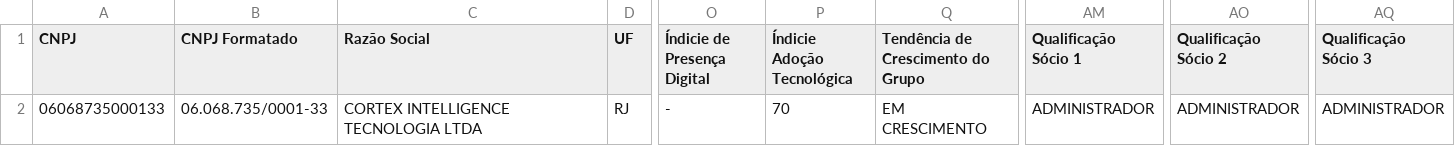
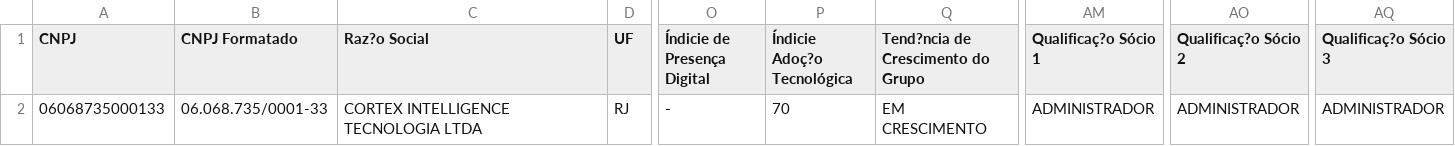
Before and after one commit to fabiorfloripa/files, a CSV file: iso885913.csv (was iso88591.csv), drawn as a sheet; only a part is shown, gaps mark what is left out; the diff names each change by its address in the sheet, - before the commit and + after, or states it on an @@ line.

```diff
--- a/iso88591.csv
+++ b/iso885913.csv
-C1: Razão Social
+C1: Raz?o Social
-P1: Índicie Adoção Tecnológica
+P1: Índicie Adoç?o Tecnológica
-Q1: Tendência de Crescimento do Grupo
+Q1: Tend?ncia de Crescimento do Grupo
-AM1: Qualificação Sócio 1
+AM1: Qualificaç?o Sócio 1
-AO1: Qualificação Sócio 2
+AO1: Qualificaç?o Sócio 2
-AQ1: Qualificação Sócio 3
+AQ1: Qualificaç?o Sócio 3
```
Also changed, not shown: 8 other files.
